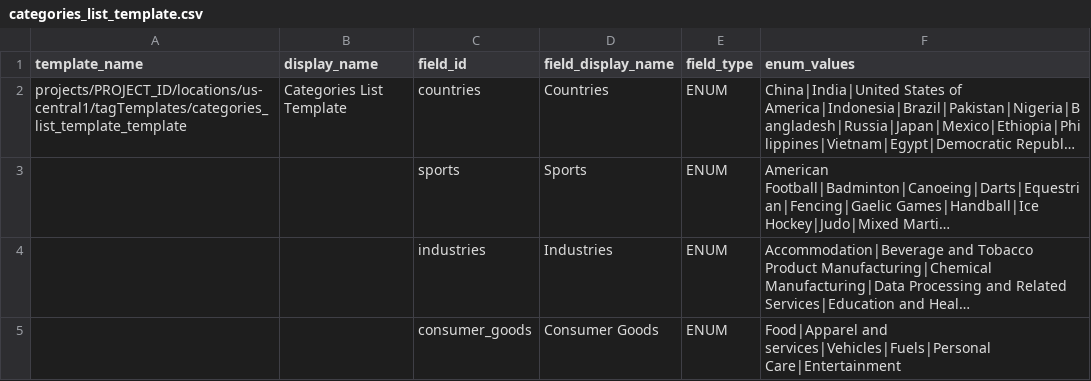
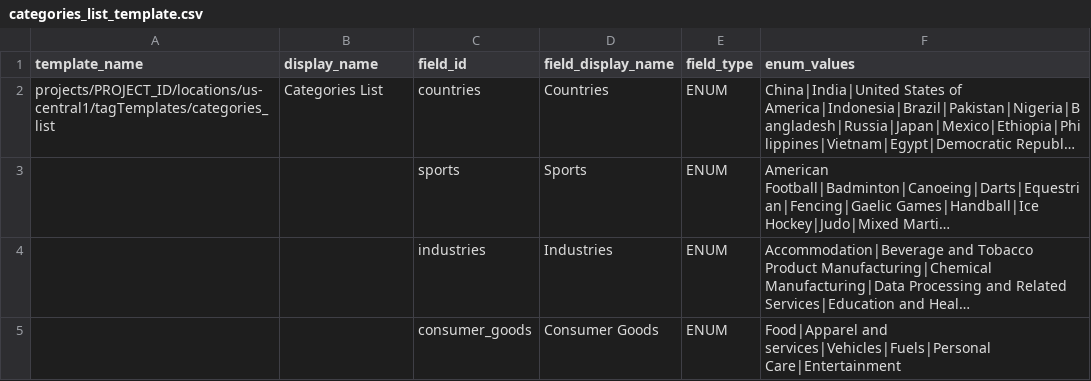
Before and after one commit to mesmacosta/datacatalog-util, a CSV file: sample-input/create-tag-templates/categories_list_template.csv, drawn as a sheet; long unchanged cells end in …; the diff names each change by its address in the sheet, - before the commit and + after, or states it on an @@ line.

Commit message:
Remove template word from display name

```diff
--- a/sample-input/create-tag-templates/categories_list_template.csv
+++ b/sample-input/create-tag-templates/categories_list_template.csv
-A2 (template_name): projects/PROJECT_ID/locations/us-central1/tagTemplates/categories_list_template_template
+A2 (template_name): projects/PROJECT_ID/locations/us-central1/tagTemplates/categories_list
-B2 (display_name): Categories List Template
+B2 (display_name): Categories List
```
Also changed, not shown: sample-input/create-tag-templates/business_logic_template.csv, sample-input/create-tag-templates/data_discovery_template.csv, 3 other files.
